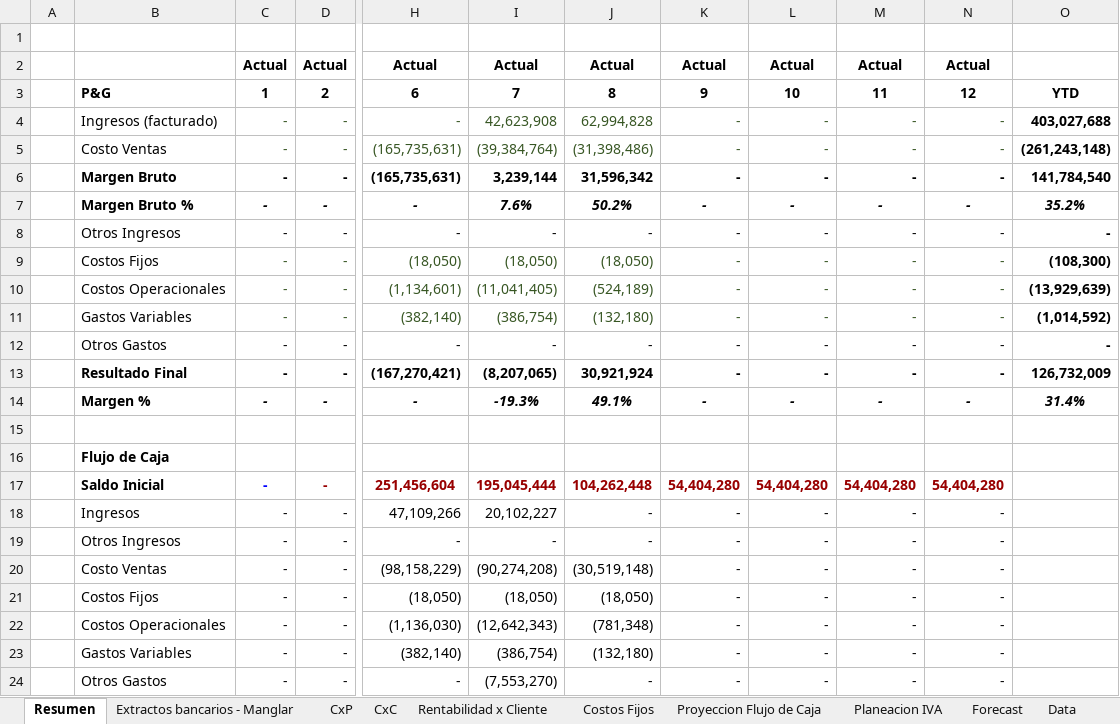
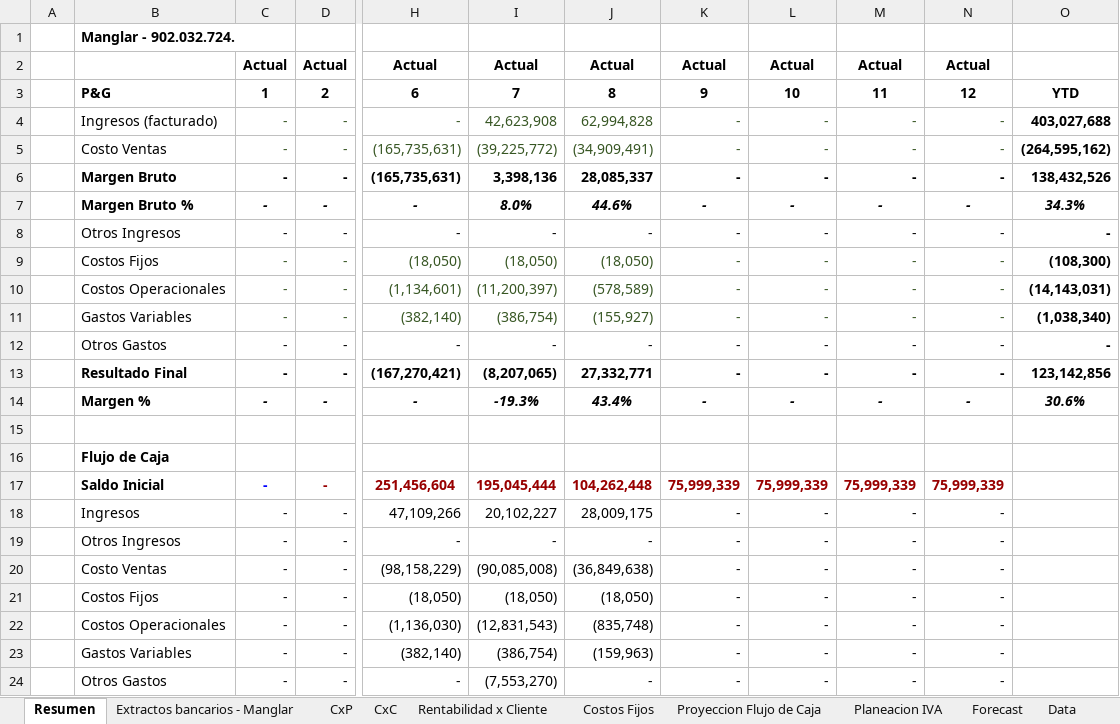
Before and after one commit to santiagomanglar/dashboard-manglar, an Excel workbook: Manglar_Modelo_Financiero.xlsx, sheet Resumen, drawn as a sheet; only a part is shown, gaps mark what is left out; values as stored, in another font and other column widths than the file's, no borders; charts and pictures not drawn; the diff covers the shown part only; the diff names each change by its address in the sheet, - before the commit and + after, or states it on an @@ line.

```diff
--- a/Manglar_Modelo_Financiero.xlsx (sheet Resumen)
+++ b/Manglar_Modelo_Financiero.xlsx (sheet Resumen)
-B1: (empty)
+B1: Manglar - 902.032.724.
-I5: (39,384,764)
+I5: (39,225,772)
-J5: (31,398,486)
+J5: (34,909,491)
-O5: (261,243,148)
+O5: (264,595,162)
-I6: 3,239,144
+I6: 3,398,136
-J6: 31,596,342
+J6: 28,085,337
-O6: 141,784,540
+O6: 138,432,526
-I7: 7.6%
+I7: 8.0%
-J7: 50.2%
+J7: 44.6%
-O7: 35.2%
+O7: 34.3%
-I10: (11,041,405)
+I10: (11,200,397)
-J10: (524,189)
+J10: (578,589)
-O10: (13,929,639)
+O10: (14,143,031)
-J11: (132,180)
+J11: (155,927)
-O11: (1,014,592)
+O11: (1,038,340)
-J13: 30,921,924
+J13: 27,332,771
-O13: 126,732,009
+O13: 123,142,856
-J14: 49.1%
+J14: 43.4%
-O14: 31.4%
+O14: 30.6%
-K17: 54,404,280
+K17: 75,999,339
-L17: 54,404,280
+L17: 75,999,339
-M17: 54,404,280
+M17: 75,999,339
-N17: 54,404,280
+N17: 75,999,339
-J18: -
+J18: 28,009,175
-I20: (90,274,208)
+I20: (90,085,008)
-J20: (30,519,148)
+J20: (36,849,638)
-I22: (12,642,343)
+I22: (12,831,543)
-J22: (781,348)
+J22: (835,748)
-J23: (132,180)
+J23: (159,963)
```
Also changed, not shown: 1 removed row and 19 edited cells elsewhere in this sheet, sheet Extractos bancarios - Manglar, sheet CxP, sheet Proyeccion Flujo de Caja, sheet CxC, sheet Data, sheet Rentabilidad x Cliente, hidden cells.
